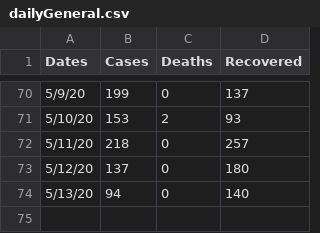
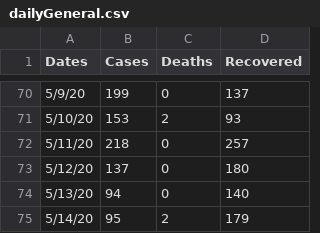
Before and after one commit to Chadiii/e-prediction, a CSV file: dailyGeneral.csv, drawn as a sheet; only a part is shown, gaps mark what is left out; the diff names each change by its address in the sheet, - before the commit and + after, or states it on an @@ line.

```diff
--- a/dailyGeneral.csv
+++ b/dailyGeneral.csv
+row 75: 5/14/20 | 95 | 2 | 179
```
Also changed, not shown: 6 other files.
